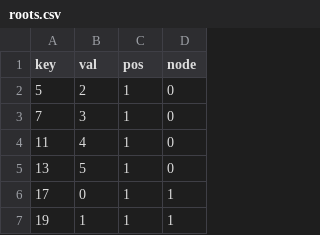
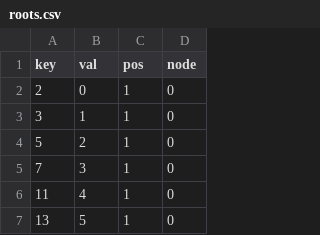
Before and after one commit to rundocs/jekyll-rtd-theme, a CSV file: _data/roots.csv, drawn as a sheet; only a part is shown; the shorter side is filled out with more unchanged rows.

Commit message:
Update roots.csv

```diff
--- a/_data/roots.csv
+++ b/_data/roots.csv
@@ -1,2 +1,4 @@
 key,val,pos,node
+2, 0, 1, 0
+3, 1, 1, 0
 5, 2, 1, 0
```
